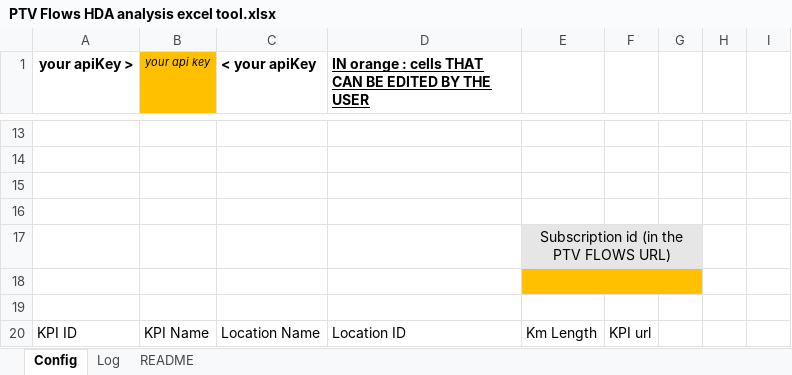
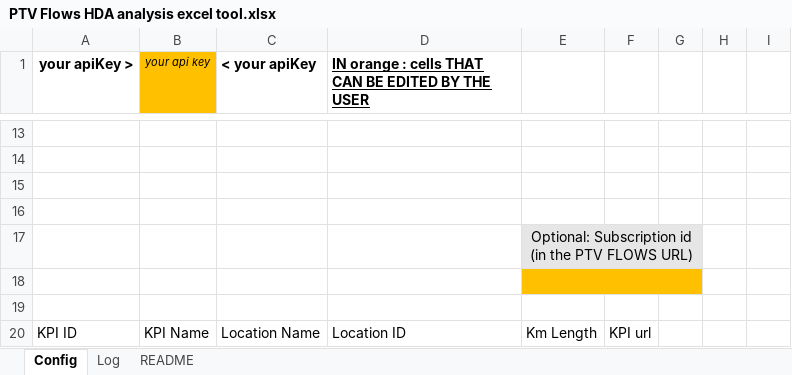
Before and after one commit to PTV-Mobility/PTV-Flows-tutorials, an Excel workbook: excel/PTV Flows HDA analysis excel tool.xlsx, sheet Config, drawn as a sheet; only a part is shown, gaps mark what is left out; values as stored, in another font and other column widths than the file's, no borders; charts and pictures and table styles not drawn; the diff names each change by its address in the sheet, - before the commit and + after, or states it on an @@ line.

```diff
--- a/excel/PTV Flows HDA analysis excel tool.xlsx (sheet Config)
+++ b/excel/PTV Flows HDA analysis excel tool.xlsx (sheet Config)
-E17: Subscription id (in the PTV FLOWS URL)
+E17: Optional: Subscription id (in the PTV FLOWS URL)
```
Also changed, not shown: sheet README, charts or pictures.
